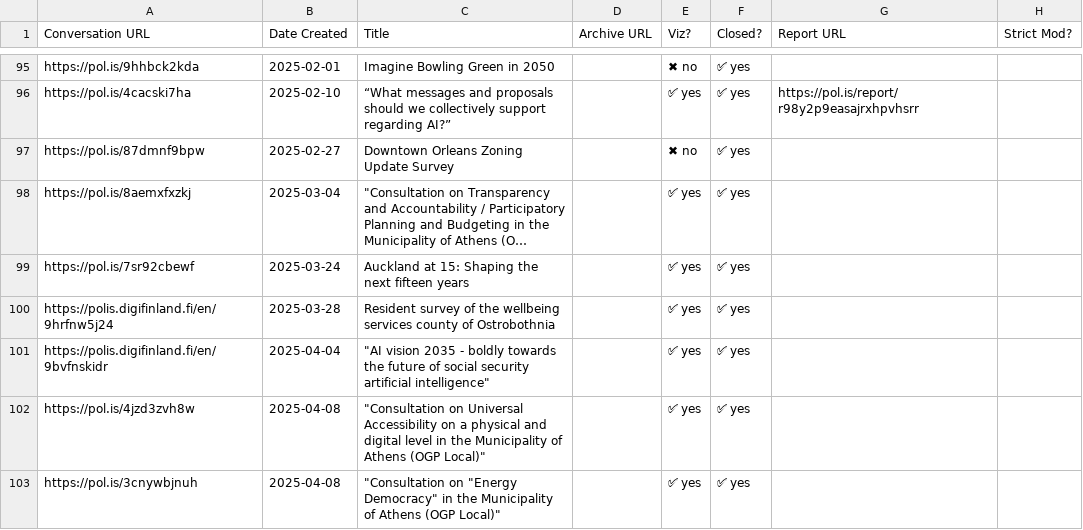
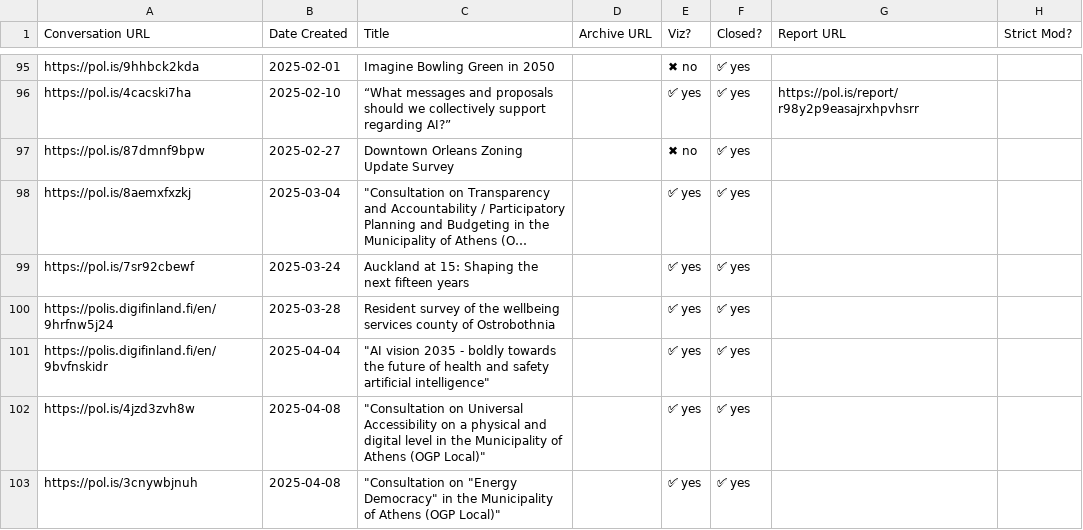
Before and after one commit to patcon/polis-community-open-data, a CSV file: conversations.csv, drawn as a sheet; only a part is shown, gaps mark what is left out; long unchanged cells end in …; the diff names each change by its address in the sheet, - before the commit and + after, or states it on an @@ line.

```diff
--- a/conversations.csv
+++ b/conversations.csv
-C101 (Title): …future of social security artificial intelligence"
+C101 (Title): …future of health and safety artificial intelligence"
```
